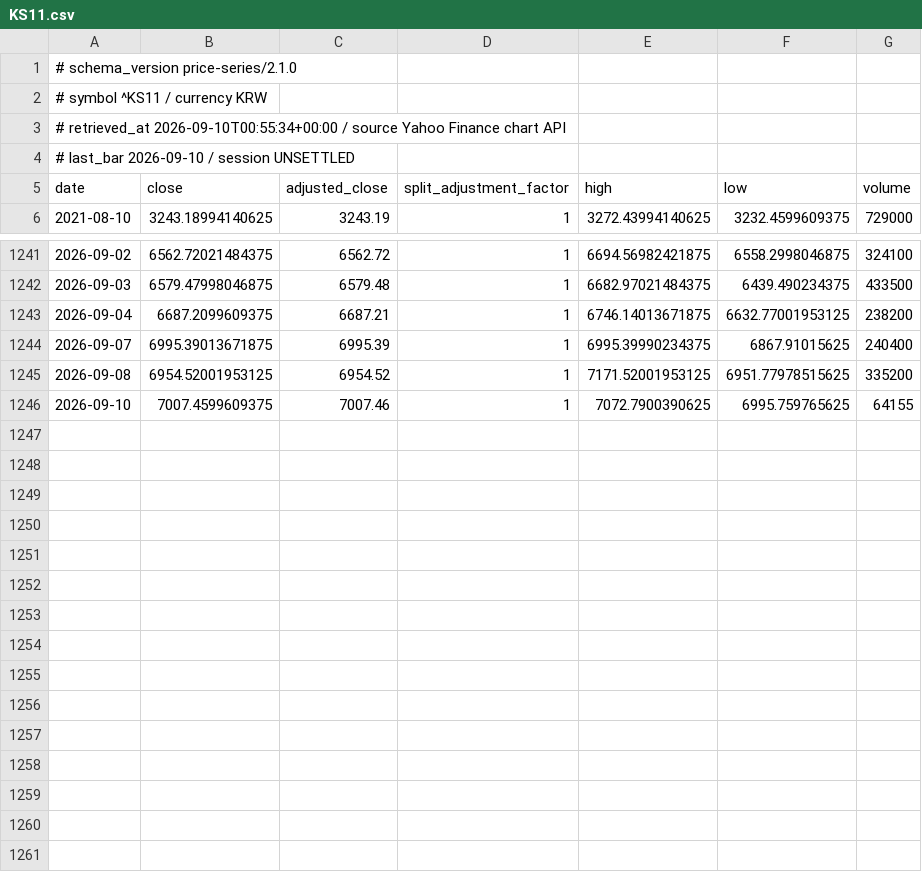
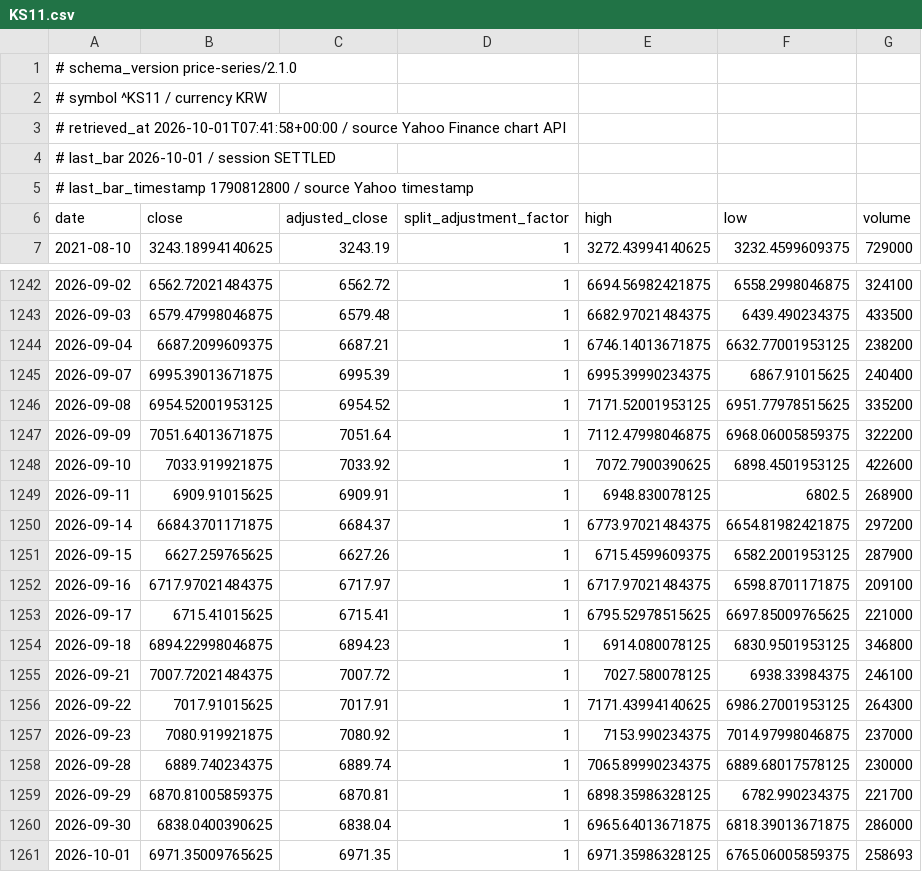
Before and after one commit to jack000214-ctrl/money, a CSV file: knowledge/prices/KS11.csv, drawn as a sheet; only a part is shown, gaps mark what is left out.

```diff
--- a/knowledge/prices/KS11.csv
+++ b/knowledge/prices/KS11.csv
@@ -2,4 +2,5 @@
 # symbol ^KS11 / currency KRW
-# retrieved_at 2026-09-10T00:55:34+00:00 / source Yahoo Finance chart API
-# last_bar 2026-09-10 / session UNSETTLED
+# retrieved_at 2026-10-01T07:41:58+00:00 / source Yahoo Finance chart API
+# last_bar 2026-10-01 / session SETTLED
+# last_bar_timestamp 1790812800 / source Yahoo timestamp
 date,close,adjusted_close,split_adjustment_factor,high,low,volume
@@ -1245,2 +1246,16 @@ date,close,adjusted_close,split_adjustment_factor,high,low,volume
 2026-09-08,6954.52001953125,6954.52,1,7171.52001953125,6951.77978515625,335200
-2026-09-10,7007.4599609375,7007.46,1,7072.7900390625,6995.759765625,64155
+2026-09-09,7051.64013671875,7051.64,1,7112.47998046875,6968.06005859375,322200
+2026-09-10,7033.919921875,7033.92,1,7072.7900390625,6898.4501953125,422600
+2026-09-11,6909.91015625,6909.91,1,6948.830078125,6802.5,268900
+2026-09-14,6684.3701171875,6684.37,1,6773.97021484375,6654.81982421875,297200
+2026-09-15,6627.259765625,6627.26,1,6715.4599609375,6582.2001953125,287900
+2026-09-16,6717.97021484375,6717.97,1,6717.97021484375,6598.8701171875,209100
+2026-09-17,6715.41015625,6715.41,1,6795.52978515625,6697.85009765625,221000
+2026-09-18,6894.22998046875,6894.23,1,6914.080078125,6830.9501953125,346800
+2026-09-21,7007.72021484375,7007.72,1,7027.580078125,6938.33984375,246100
+2026-09-22,7017.91015625,7017.91,1,7171.43994140625,6986.27001953125,264300
+2026-09-23,7080.919921875,7080.92,1,7153.990234375,7014.97998046875,237000
+2026-09-28,6889.740234375,6889.74,1,7065.89990234375,6889.68017578125,230000
+2026-09-29,6870.81005859375,6870.81,1,6898.35986328125,6782.990234375,221700
+2026-09-30,6838.0400390625,6838.04,1,6965.64013671875,6818.39013671875,286000
+2026-10-01,6971.35009765625,6971.35,1,6971.35986328125,6765.06005859375,258693
```
Also changed, not shown: knowledge/flows/214450.csv, knowledge/lending/214450.csv, 16 other files.
